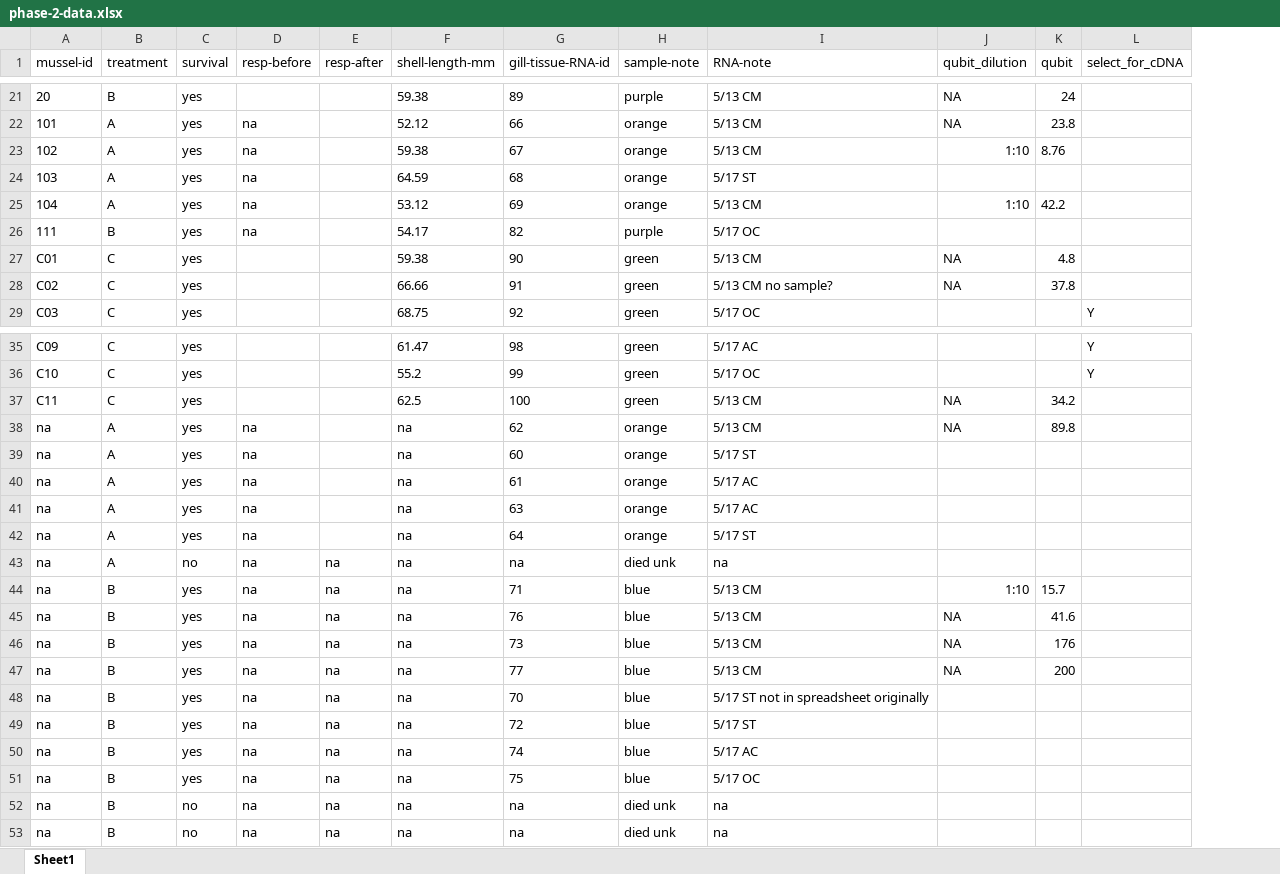
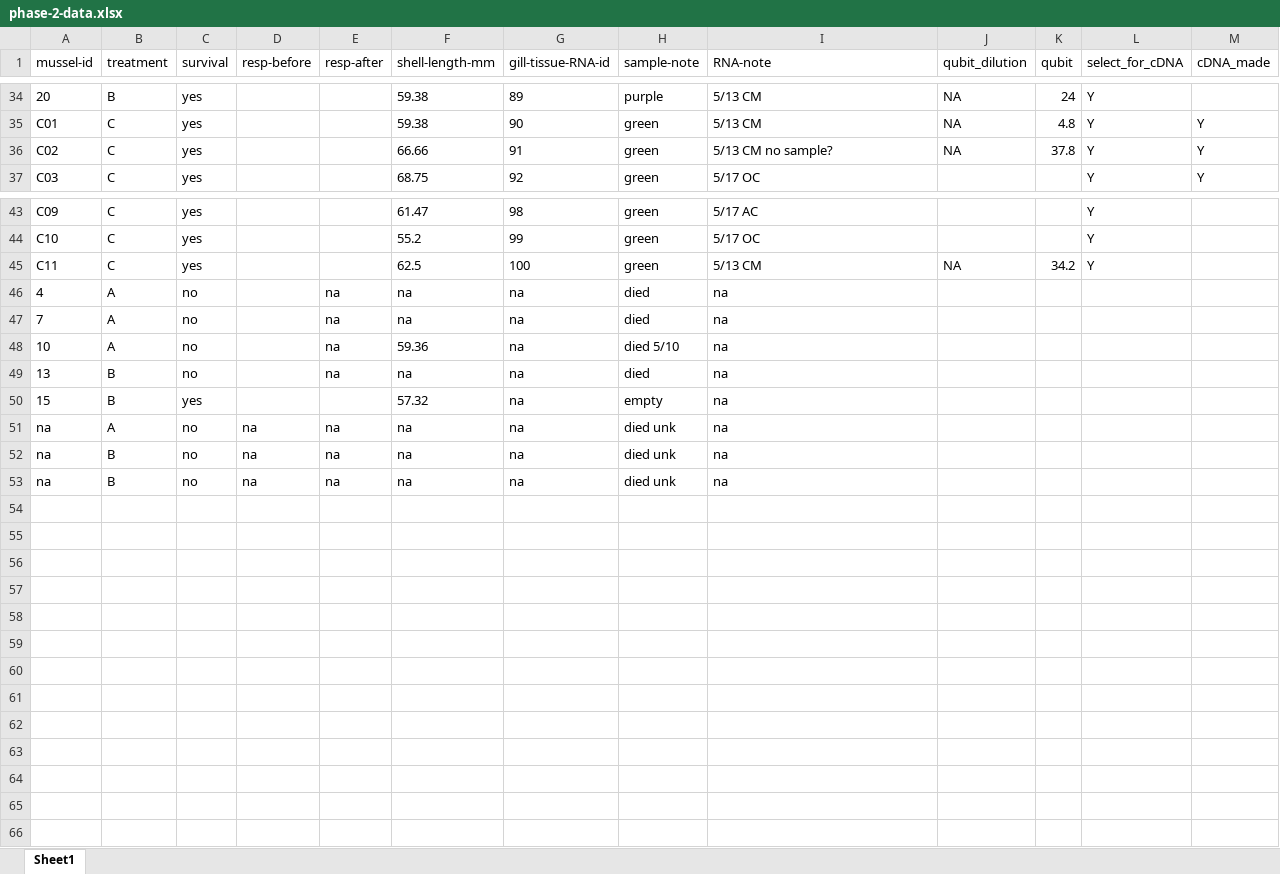
Before and after one commit to aspencoyle/fish541_lab, an Excel workbook: data/EXP 2/phase-2-data.xlsx, sheet Sheet1, drawn as a sheet; only a part is shown, gaps mark what is left out; values as stored, in another font and other column widths than the file's, no borders; removed rows and columns are numbered as before the commit, all else as after; the diff covers the shown part only; the diff names each change by its address in the sheet, - before the commit and + after, or states it on an @@ line.

```diff
--- a/data/EXP 2/phase-2-data.xlsx (sheet Sheet1)
+++ b/data/EXP 2/phase-2-data.xlsx (sheet Sheet1)
+column M (cDNA_made), rows 35-37: all Y
-L34 (select_for_cDNA): (empty)
+L34 (select_for_cDNA): Y
-row 22: 101 | A | yes | na |  | 52.12 | 66 | orange | 5/13 CM | NA | 23.8
-row 23: 102 | A | yes | na |  | 59.38 | 67 | orange | 5/13 CM | 1:10 | 8.76
@@ row 24 moved to row 16: 103 @@
-row 25: 104 | A | yes | na |  | 53.12 | 69 | orange | 5/13 CM | 1:10 | 42.2
@@ row 26 moved to row 28: 111 @@
-L35:L36 (select_for_cDNA): (empty)
+L35:L36 (select_for_cDNA): Y
-L45 (select_for_cDNA): (empty)
+L45 (select_for_cDNA): Y
-row 38: na | A | yes | na |  | na | 62 | orange | 5/13 CM | NA | 89.8
@@ row 39 moved to row 8: na @@
@@ row 40 moved to row 9: na @@
@@ row 41 moved to row 11: na @@
@@ row 42 moved to row 12: na @@
+row 46: 4 | A | no |  | na | na | na | died | na
+row 47: 7 | A | no |  | na | na | na | died | na
+row 48: 10 | A | no |  | na | 59.36 | na | died 5/10 | na
+row 49: 13 | B | no |  | na | na | na | died | na
+row 50: 15 | B | yes |  |  | 57.32 | na | empty | na
-row 44: na | B | yes | na | na | na | 71 | blue | 5/13 CM | 1:10 | 15.7
-row 45: na | B | yes | na | na | na | 76 | blue | 5/13 CM | NA | 41.6
-row 46: na | B | yes | na | na | na | 73 | blue | 5/13 CM | NA | 176
-row 47: na | B | yes | na | na | na | 77 | blue | 5/13 CM | NA | 200
@@ row 48 moved to row 18: na @@
@@ row 49 moved to row 20: na @@
@@ row 50 moved to row 22: na @@
@@ row 51 moved to row 23: na @@
```
Also changed, not shown: 10 added rows, 7 removed rows and 4 edited cells elsewhere in this sheet, 1 other file.
